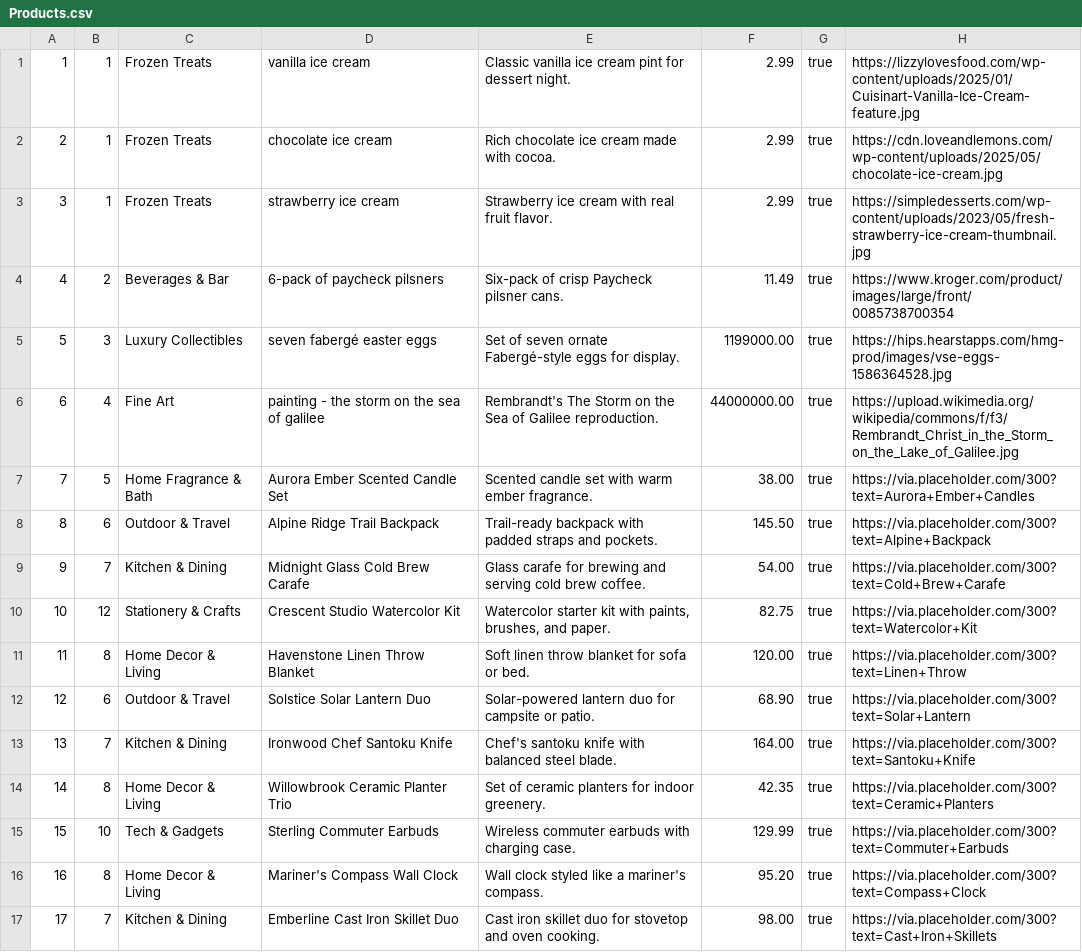
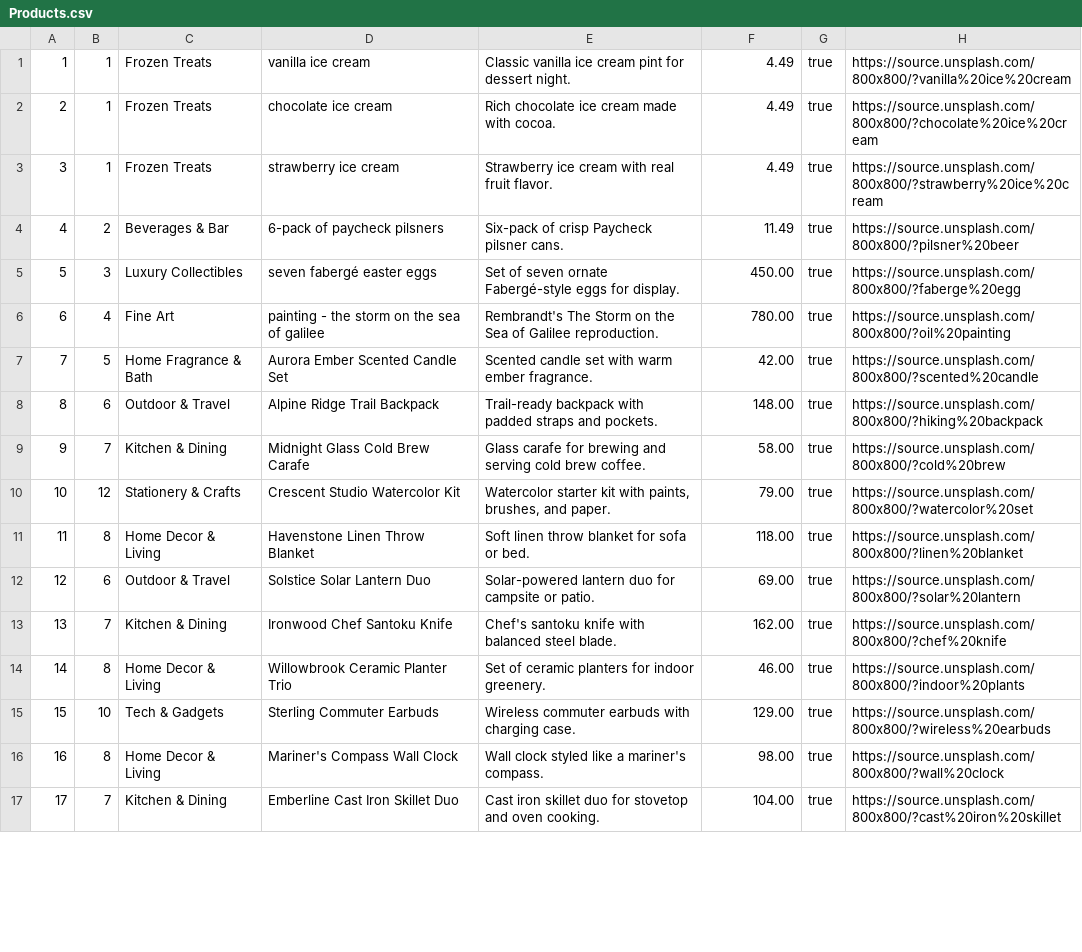
Before and after one commit to ishan-madan/Dukeazon, a CSV file: db/data/Products.csv, drawn as a sheet; only a part is shown; the diff covers the shown part only.

```diff
--- a/db/data/Products.csv
+++ b/db/data/Products.csv
@@ -1,17 +1,17 @@
-1,1,Frozen Treats,vanilla ice cream,Classic vanilla ice cream pint for dessert night.,2.99,true,https://lizzylovesfood.com/wp-content/uploads/2025/01/Cuisinart-Vanilla-Ice-Cream-feature.jpg
-2,1,Frozen Treats,chocolate ice cream,Rich chocolate ice cream made with cocoa.,2.99,true,https://cdn.loveandlemons.com/wp-content/uploads/2025/05/chocolate-ice-cream.jpg
-3,1,Frozen Treats,strawberry ice cream,Strawberry ice cream with real fruit flavor.,2.99,true,https://simpledesserts.com/wp-content/uploads/2023/05/fresh-strawberry-ice-cream-thumbnail.jpg
-4,2,Beverages & Bar,6-pack of paycheck pilsners,Six-pack of crisp Paycheck pilsner cans.,11.49,true,https://www.kroger.com/product/images/large/front/0085738700354
-5,3,Luxury Collectibles,seven fabergé easter eggs,Set of seven ornate Fabergé-style eggs for display.,1199000.00,true,https://hips.hearstapps.com/hmg-prod/images/vse-eggs-1586364528.jpg
-6,4,Fine Art,painting - the storm on the sea of galilee,Rembrandt's The Storm on the Sea of Galilee reproduction.,44000000.00,true,https://upload.wikimedia.org/wikipedia/commons/f/f3/Rembrandt_Christ_in_the_Storm_on_the_Lake_of_Galilee.jpg
-7,5,Home Fragrance & Bath,Aurora Ember Scented Candle Set,Scented candle set with warm ember fragrance.,38.00,true,https://via.placeholder.com/300?text=Aurora+Ember+Candles
-8,6,Outdoor & Travel,Alpine Ridge Trail Backpack,Trail-ready backpack with padded straps and pockets.,145.50,true,https://via.placeholder.com/300?text=Alpine+Backpack
-9,7,Kitchen & Dining,Midnight Glass Cold Brew Carafe,Glass carafe for brewing and serving cold brew coffee.,54.00,true,https://via.placeholder.com/300?text=Cold+Brew+Carafe
-10,12,Stationery & Crafts,Crescent Studio Watercolor Kit,"Watercolor starter kit with paints, brushes, and paper.",82.75,true,https://via.placeholder.com/300?text=Watercolor+Kit
-11,8,Home Decor & Living,Havenstone Linen Throw Blanket,Soft linen throw blanket for sofa or bed.,120.00,true,https://via.placeholder.com/300?text=Linen+Throw
-12,6,Outdoor & Travel,Solstice Solar Lantern Duo,Solar-powered lantern duo for campsite or patio.,68.90,true,https://via.placeholder.com/300?text=Solar+Lantern
-13,7,Kitchen & Dining,Ironwood Chef Santoku Knife,Chef's santoku knife with balanced steel blade.,164.00,true,https://via.placeholder.com/300?text=Santoku+Knife
-14,8,Home Decor & Living,Willowbrook Ceramic Planter Trio,Set of ceramic planters for indoor greenery.,42.35,true,https://via.placeholder.com/300?text=Ceramic+Planters
-15,10,Tech & Gadgets,Sterling Commuter Earbuds,Wireless commuter earbuds with charging case.,129.99,true,https://via.placeholder.com/300?text=Commuter+Earbuds
-16,8,Home Decor & Living,Mariner's Compass Wall Clock,Wall clock styled like a mariner's compass.,95.20,true,https://via.placeholder.com/300?text=Compass+Clock
-17,7,Kitchen & Dining,Emberline Cast Iron Skillet Duo,Cast iron skillet duo for stovetop and oven cooking.,98.00,true,https://via.placeholder.com/300?text=Cast+Iron+Skillets
+1,1,Frozen Treats,vanilla ice cream,Classic vanilla ice cream pint for dessert night.,4.49,true,https://source.unsplash.com/800x800/?vanilla%20ice%20cream
+2,1,Frozen Treats,chocolate ice cream,Rich chocolate ice cream made with cocoa.,4.49,true,https://source.unsplash.com/800x800/?chocolate%20ice%20cream
+3,1,Frozen Treats,strawberry ice cream,Strawberry ice cream with real fruit flavor.,4.49,true,https://source.unsplash.com/800x800/?strawberry%20ice%20cream
+4,2,Beverages & Bar,6-pack of paycheck pilsners,Six-pack of crisp Paycheck pilsner cans.,11.49,true,https://source.unsplash.com/800x800/?pilsner%20beer
+5,3,Luxury Collectibles,seven fabergé easter eggs,Set of seven ornate Fabergé-style eggs for display.,450.00,true,https://source.unsplash.com/800x800/?faberge%20egg
+6,4,Fine Art,painting - the storm on the sea of galilee,Rembrandt's The Storm on the Sea of Galilee reproduction.,780.00,true,https://source.unsplash.com/800x800/?oil%20painting
+7,5,Home Fragrance & Bath,Aurora Ember Scented Candle Set,Scented candle set with warm ember fragrance.,42.00,true,https://source.unsplash.com/800x800/?scented%20candle
+8,6,Outdoor & Travel,Alpine Ridge Trail Backpack,Trail-ready backpack with padded straps and pockets.,148.00,true,https://source.unsplash.com/800x800/?hiking%20backpack
+9,7,Kitchen & Dining,Midnight Glass Cold Brew Carafe,Glass carafe for brewing and serving cold brew coffee.,58.00,true,https://source.unsplash.com/800x800/?cold%20brew
+10,12,Stationery & Crafts,Crescent Studio Watercolor Kit,"Watercolor starter kit with paints, brushes, and paper.",79.00,true,https://source.unsplash.com/800x800/?watercolor%20set
+11,8,Home Decor & Living,Havenstone Linen Throw Blanket,Soft linen throw blanket for sofa or bed.,118.00,true,https://source.unsplash.com/800x800/?linen%20blanket
+12,6,Outdoor & Travel,Solstice Solar Lantern Duo,Solar-powered lantern duo for campsite or patio.,69.00,true,https://source.unsplash.com/800x800/?solar%20lantern
+13,7,Kitchen & Dining,Ironwood Chef Santoku Knife,Chef's santoku knife with balanced steel blade.,162.00,true,https://source.unsplash.com/800x800/?chef%20knife
+14,8,Home Decor & Living,Willowbrook Ceramic Planter Trio,Set of ceramic planters for indoor greenery.,46.00,true,https://source.unsplash.com/800x800/?indoor%20plants
+15,10,Tech & Gadgets,Sterling Commuter Earbuds,Wireless commuter earbuds with charging case.,129.00,true,https://source.unsplash.com/800x800/?wireless%20earbuds
+16,8,Home Decor & Living,Mariner's Compass Wall Clock,Wall clock styled like a mariner's compass.,98.00,true,https://source.unsplash.com/800x800/?wall%20clock
+17,7,Kitchen & Dining,Emberline Cast Iron Skillet Duo,Cast iron skillet duo for stovetop and oven cooking.,104.00,true,https://source.unsplash.com/800x800/?cast%20iron%20skillet
```
Also changed, not shown: 78 edited cells elsewhere in this file, 5 other files.
